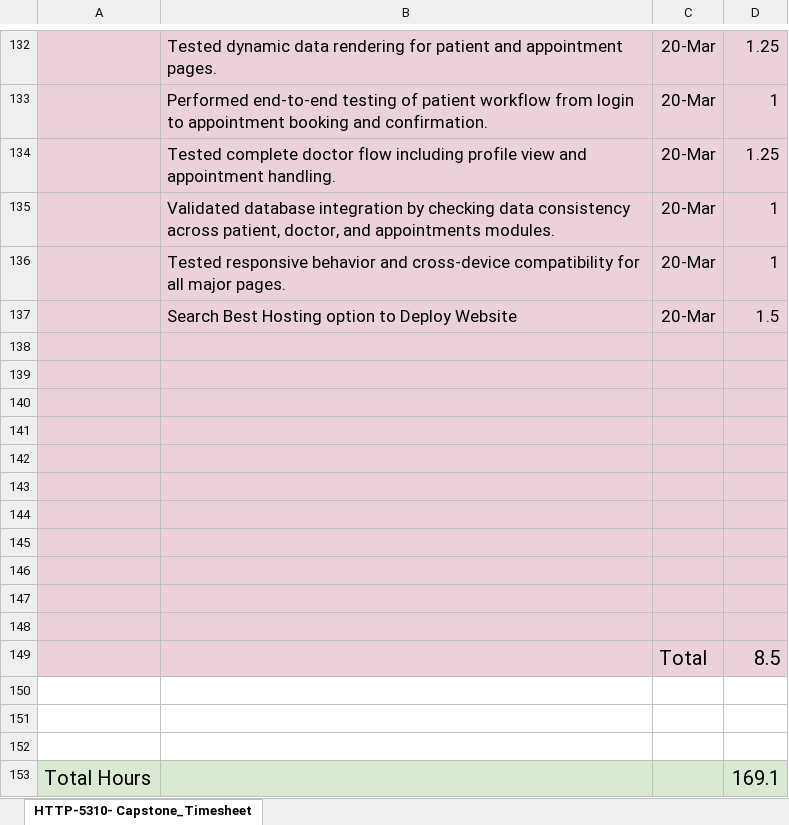
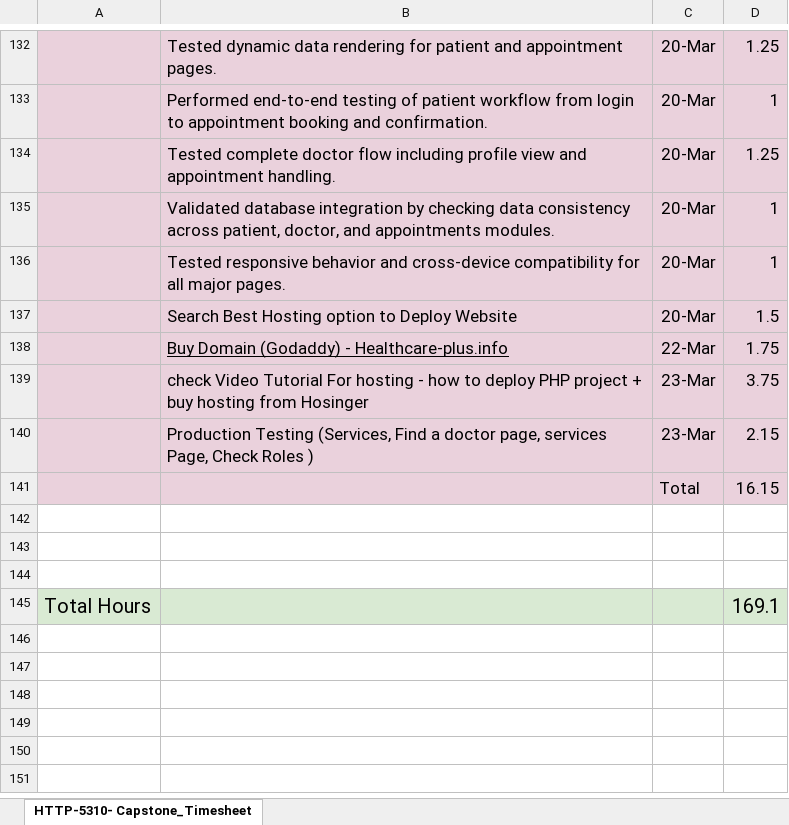
Before and after one commit to RipalPatel18/HealthCare-Plus, an Excel workbook: Week_10/Capstone Timesheet_Ripal Patel.xlsx, sheet HTTP-5310- Capstone_Timesheet, drawn as a sheet; only a part is shown, gaps mark what is left out; values as stored, in another font and other column widths than the file's, no borders; charts and pictures not drawn; removed rows and columns are numbered as before the commit, all else as after; the diff names each change by its address in the sheet, - before the commit and + after, or states it on an @@ line.

Commit message:
Learn how to deploy website

```diff
--- a/Week_10/Capstone Timesheet_Ripal Patel.xlsx (sheet HTTP-5310- Capstone_Timesheet)
+++ b/Week_10/Capstone Timesheet_Ripal Patel.xlsx (sheet HTTP-5310- Capstone_Timesheet)
-row 138: (empty)
+row 138:  | Buy Domain (Godaddy) - Healthcare-plus.info | 22-Mar | 1.75
-row 139: (empty)
+row 139:  | check Video Tutorial For hosting - how to deploy PHP project + buy hosting from Hosinger | 23-Mar | 3.75
-row 140: (empty)
+row 140:  | Production Testing (Services, Find a doctor page, services Page, Check Roles ) | 23-Mar | 2.15
-row 141: (empty)
+row 141:  |  | Total | 16.15
-row 142: (empty)
-row 143: (empty)
-row 144: (empty)
-row 145: (empty)
-row 146: (empty)
-row 147: (empty)
-row 148: (empty)
-row 149:  |  | Total | 8.5
```
Also changed, not shown: 2 other files.
